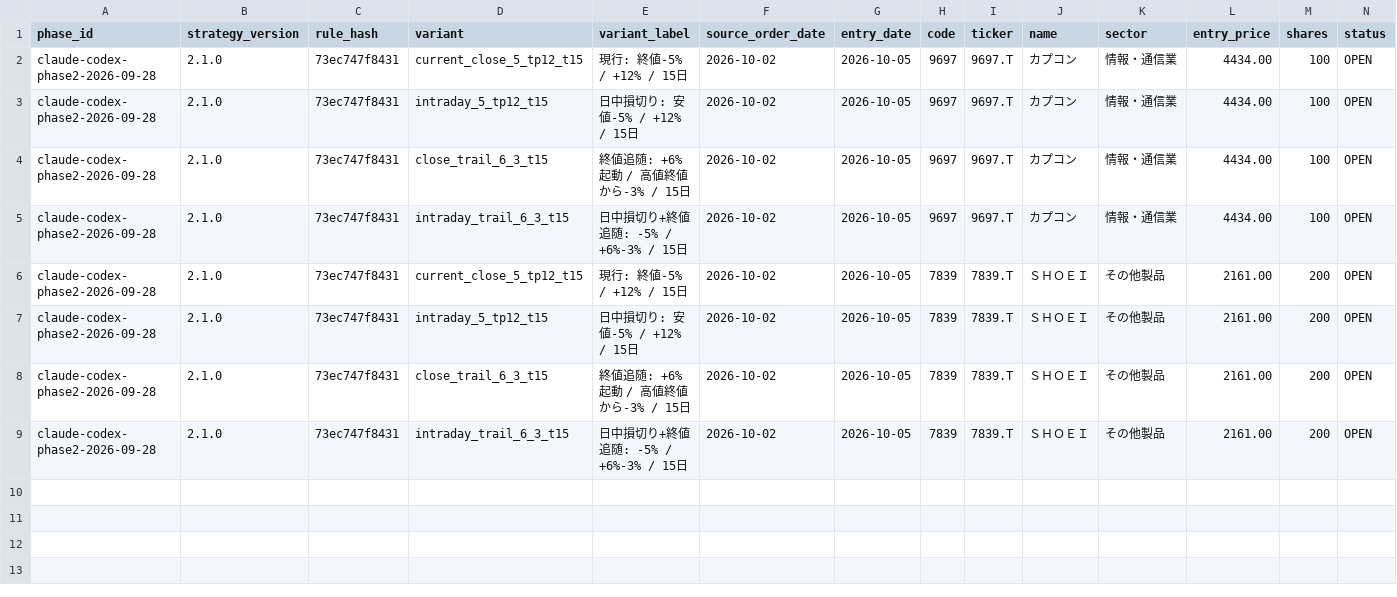
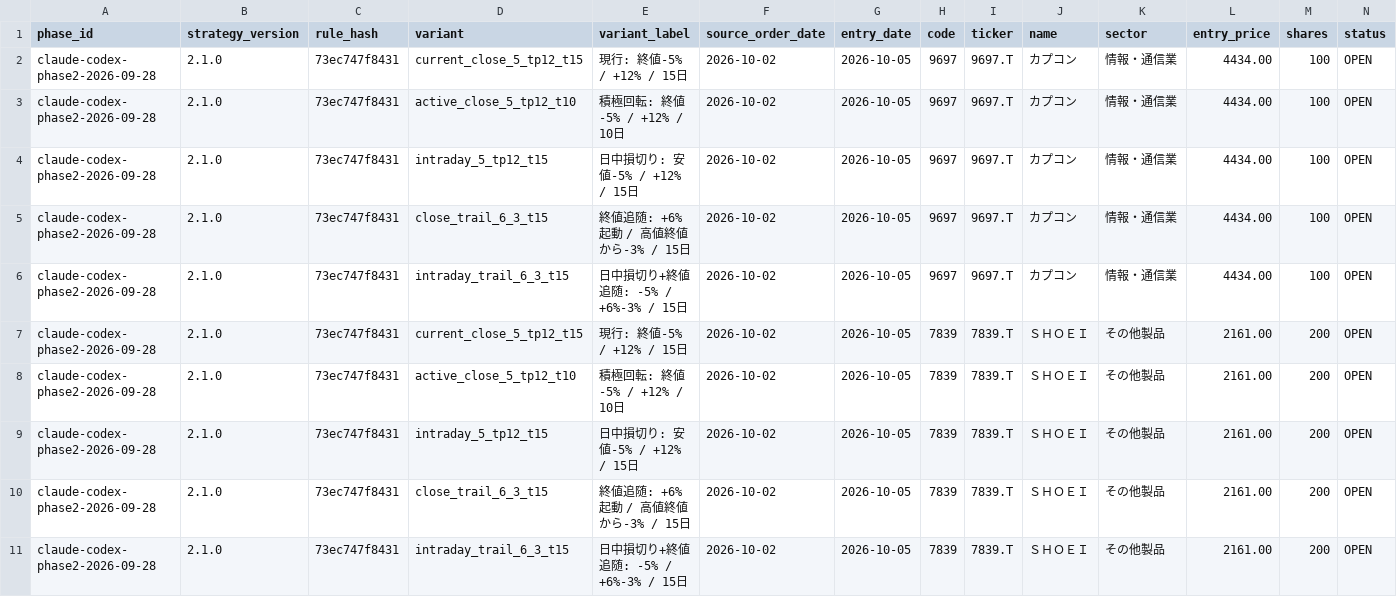
Before and after one commit to MANDAI0571/stock-news-monitor, a CSV file: data/claude_300man_shadow.csv, drawn as a sheet; only a part is shown; rows hold the shown columns only; the diff names each change by its address in the sheet, - before the commit and + after, or states it on an @@ line.

Commit message:
feat: add active rotation shadow for Claude paper portfolio

```diff
--- a/data/claude_300man_shadow.csv
+++ b/data/claude_300man_shadow.csv
+row 3: claude-codex-phase2-2026-09-28 | 2.1.0 | 73ec747f8431 | active_close_5_tp12_t10 | 積極回転: 終値-5% / +12% / 10日 | 2026-10-02 | 2026-10-05 | 9697 | 9697.T | カプコン | 情報・通信業 | 4434.00 | 100 | OPEN
+row 8: claude-codex-phase2-2026-09-28 | 2.1.0 | 73ec747f8431 | active_close_5_tp12_t10 | 積極回転: 終値-5% / +12% / 10日 | 2026-10-02 | 2026-10-05 | 7839 | 7839.T | ＳＨＯＥＩ | その他製品 | 2161.00 | 200 | OPEN
```
Also changed, not shown: data/claude_300man_improvement_candidates.csv, 6 other files.
